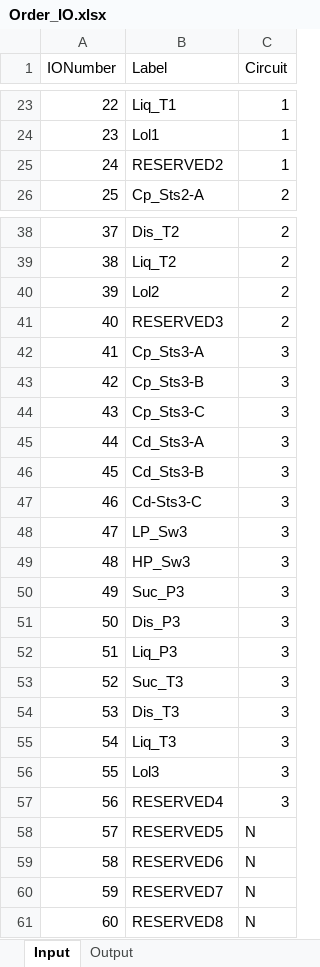
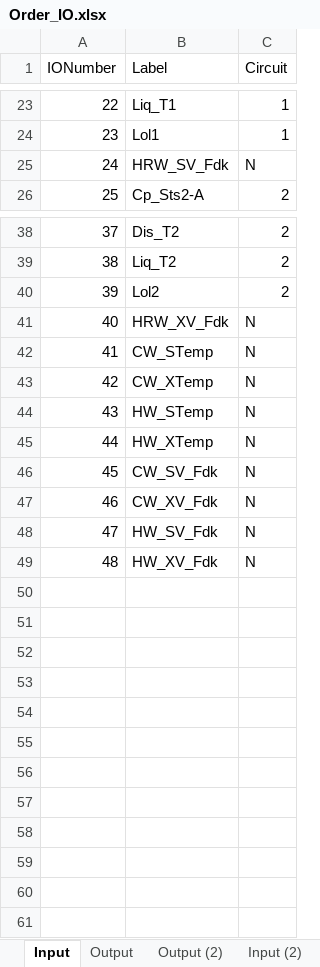
Before and after one commit to etiennedesrochers/QuantumB, an Excel workbook: order_file/Order_IO.xlsx, sheet Input, drawn as a sheet; only a part is shown, gaps mark what is left out; values as stored, in another font and other column widths than the file's, no cell formats; removed rows and columns are numbered as before the commit, all else as after; the diff covers the shown part only; the diff names each change by its address in the sheet, - before the commit and + after, or states it on an @@ line.

```diff
--- a/order_file/Order_IO.xlsx (sheet Input)
+++ b/order_file/Order_IO.xlsx (sheet Input)
+sheet tab: Output (2)
+sheet tab: Input (2)
-row 25: 24 | RESERVED2 | 1
+row 25: 24 | HRW_SV_Fdk | N
-row 41: 40 | RESERVED3 | 2
-row 42: 41 | Cp_Sts3-A | 3
-row 43: 42 | Cp_Sts3-B | 3
-row 44: 43 | Cp_Sts3-C | 3
-row 45: 44 | Cd_Sts3-A | 3
-row 46: 45 | Cd_Sts3-B | 3
-row 47: 46 | Cd-Sts3-C | 3
-row 48: 47 | LP_Sw3 | 3
-row 49: 48 | HP_Sw3 | 3
-row 50: 49 | Suc_P3 | 3
-row 51: 50 | Dis_P3 | 3
-row 52: 51 | Liq_P3 | 3
-row 53: 52 | Suc_T3 | 3
-row 54: 53 | Dis_T3 | 3
-row 55: 54 | Liq_T3 | 3
-row 56: 55 | Lol3 | 3
-row 57: 56 | RESERVED4 | 3
@@ column A (IONumber) renumbered between rows 41 and 48 @@
-B41 (Label): RESERVED5
+B41 (Label): HRW_XV_Fdk
-B42 (Label): RESERVED6
+B42 (Label): CW_STemp
+row 43: 42 | CW_XTemp | N
+row 44: 43 | HW_STemp | N
+row 45: 44 | HW_XTemp | N
-B46 (Label): RESERVED7
+B46 (Label): CW_SV_Fdk
+row 47: 46 | CW_XV_Fdk | N
-B48 (Label): RESERVED8
+B48 (Label): HW_SV_Fdk
+row 49: 48 | HW_XV_Fdk | N
```
Also changed, not shown: 2 edited cells elsewhere in this sheet, sheet Output, cell formats, 1 other file.
